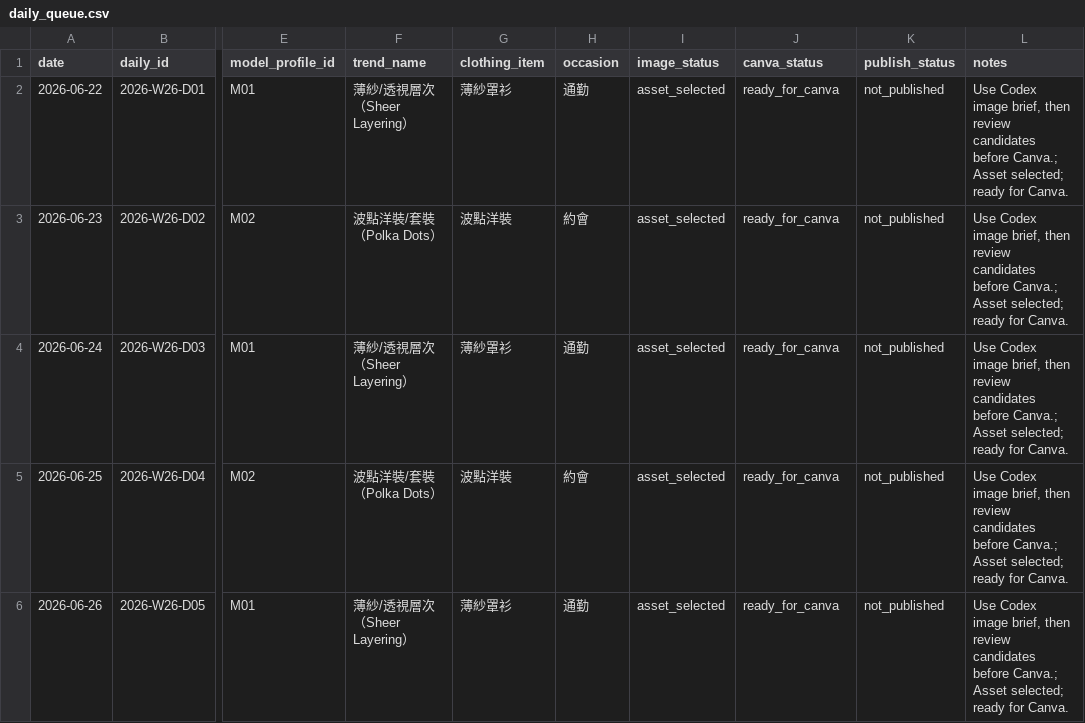
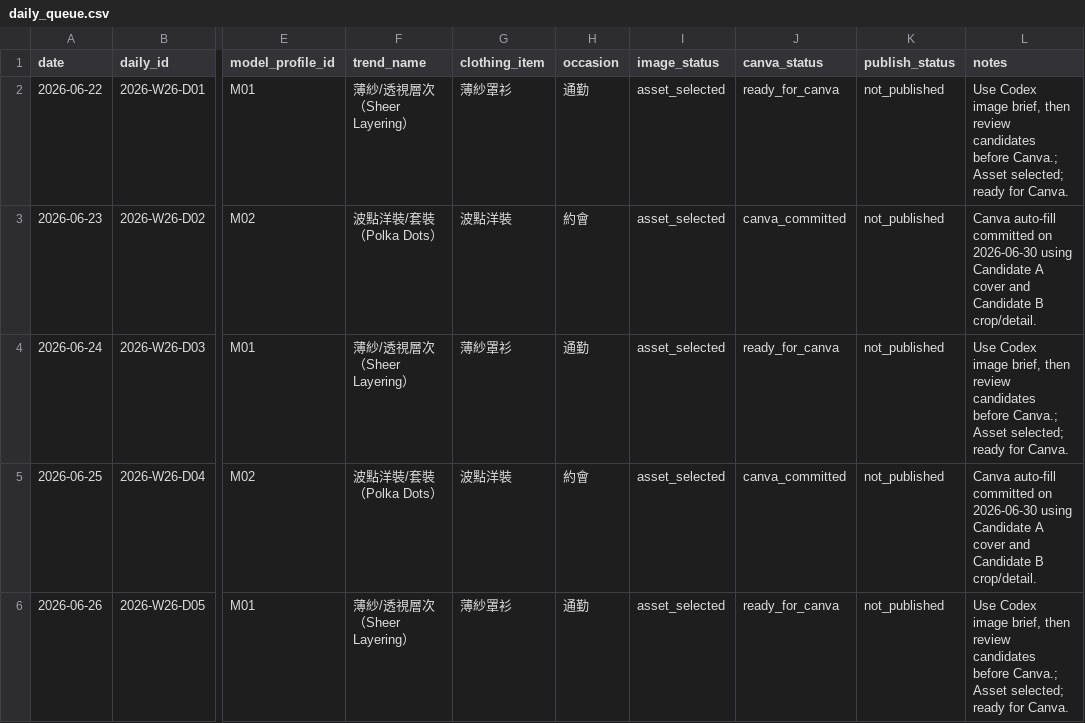
Before and after one commit to fcsh1526/codex-fittingrooom, a CSV file: 10_automation/runs/2026-W26/daily_queue.csv, drawn as a sheet; only a part is shown, gaps mark what is left out; the diff names each change by its address in the sheet, - before the commit and + after, or states it on an @@ line.

```diff
--- a/10_automation/runs/2026-W26/daily_queue.csv
+++ b/10_automation/runs/2026-W26/daily_queue.csv
-J3 (canva_status): ready_for_canva
+J3 (canva_status): canva_committed
-L3 (notes): Use Codex image brief, then review candidates before Canva.; Asset selected; ready for Canva.
+L3 (notes): Canva auto-fill committed on 2026-06-30 using Candidate A cover and Candidate B crop/detail.
-J5 (canva_status): ready_for_canva
+J5 (canva_status): canva_committed
-L5 (notes): Use Codex image brief, then review candidates before Canva.; Asset selected; ready for Canva.
+L5 (notes): Canva auto-fill committed on 2026-06-30 using Candidate A cover and Candidate B crop/detail.
```
Also changed, not shown: 10_automation/PUBLISH_QUEUE.csv, 10_automation/runs/2026-W26/weekly_content_packet.csv, 11 other files.
